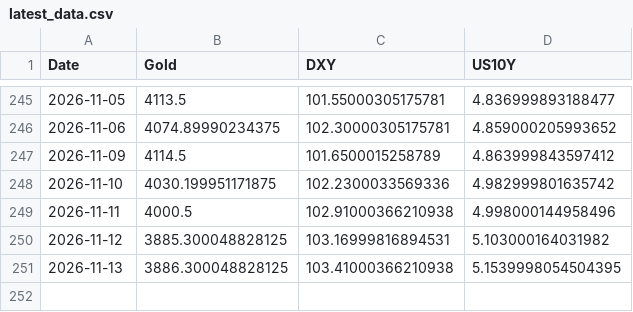
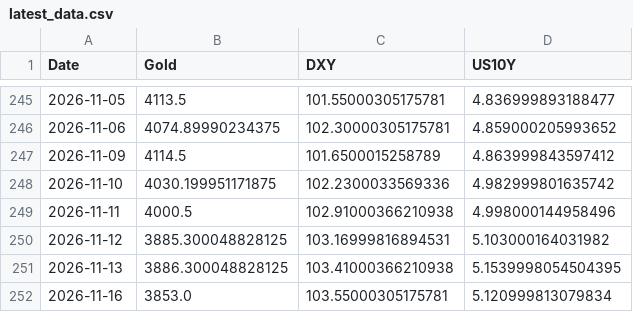
Before and after one commit to Marketing-fb/gold-ai-server, a CSV file: latest_data.csv, drawn as a sheet; only a part is shown, gaps mark what is left out; the diff names each change by its address in the sheet, - before the commit and + after, or states it on an @@ line.

```diff
--- a/latest_data.csv
+++ b/latest_data.csv
+row 252: 2026-11-16 | 3853.0 | 103.55000305175781 | 5.120999813079834
```
